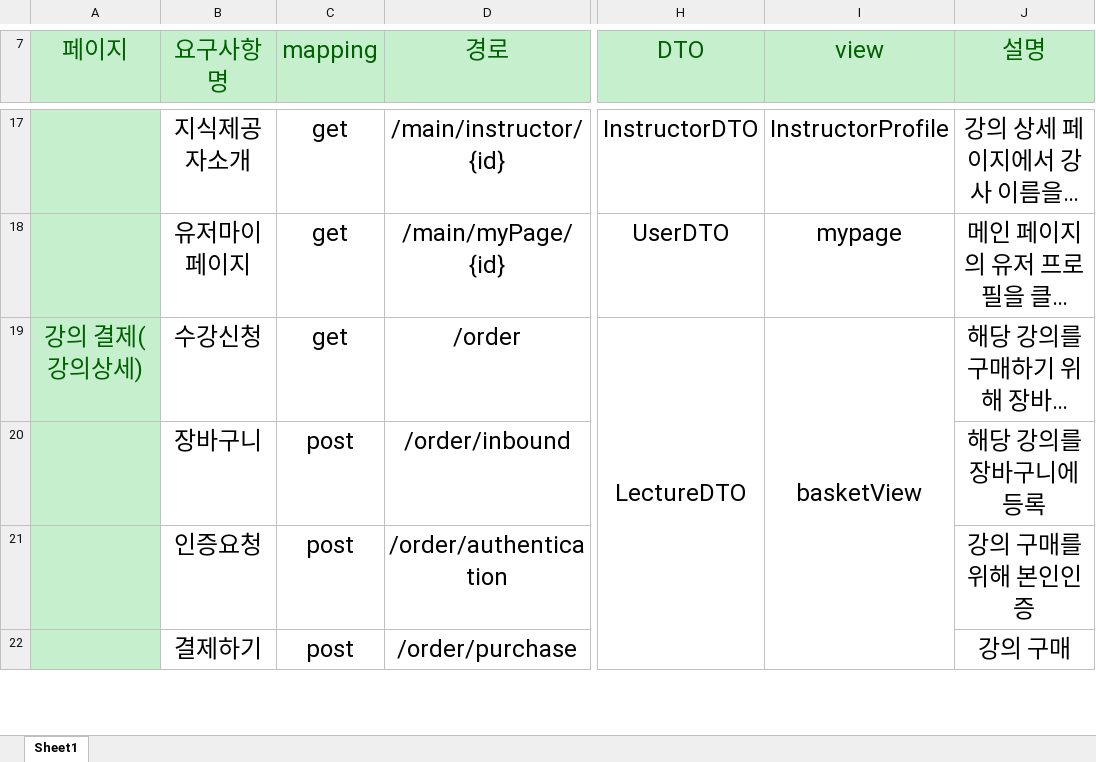
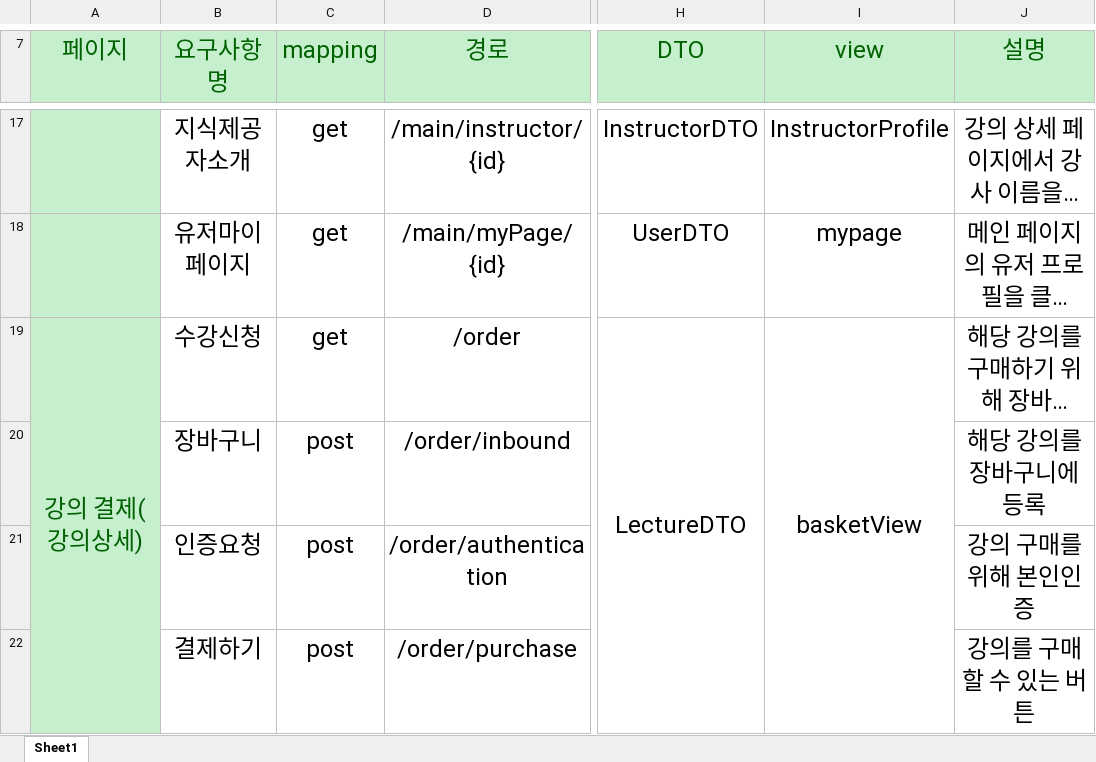
Before and after one commit to siwoo1214/acorn_finalproject, an Excel workbook: 기획문서/LALA 개발명세.xlsx, sheet Sheet1, drawn as a sheet; only a part is shown, gaps mark what is left out; long unchanged cells end in …; values as stored, in another font and other column widths than the file's, no borders; the diff covers the shown part only; the diff names each change by its address in the sheet, - before the commit and + after, or states it on an @@ line.

```diff
--- a/기획문서/LALA 개발명세.xlsx (sheet Sheet1)
+++ b/기획문서/LALA 개발명세.xlsx (sheet Sheet1)
+A19:A22 merged
-J22 (설명): 강의 구매
+J22 (설명): 강의를 구매할 수 있는 버튼
```
Also changed, not shown: 6 edited cells and merged cells elsewhere in this sheet, 5 other files.
